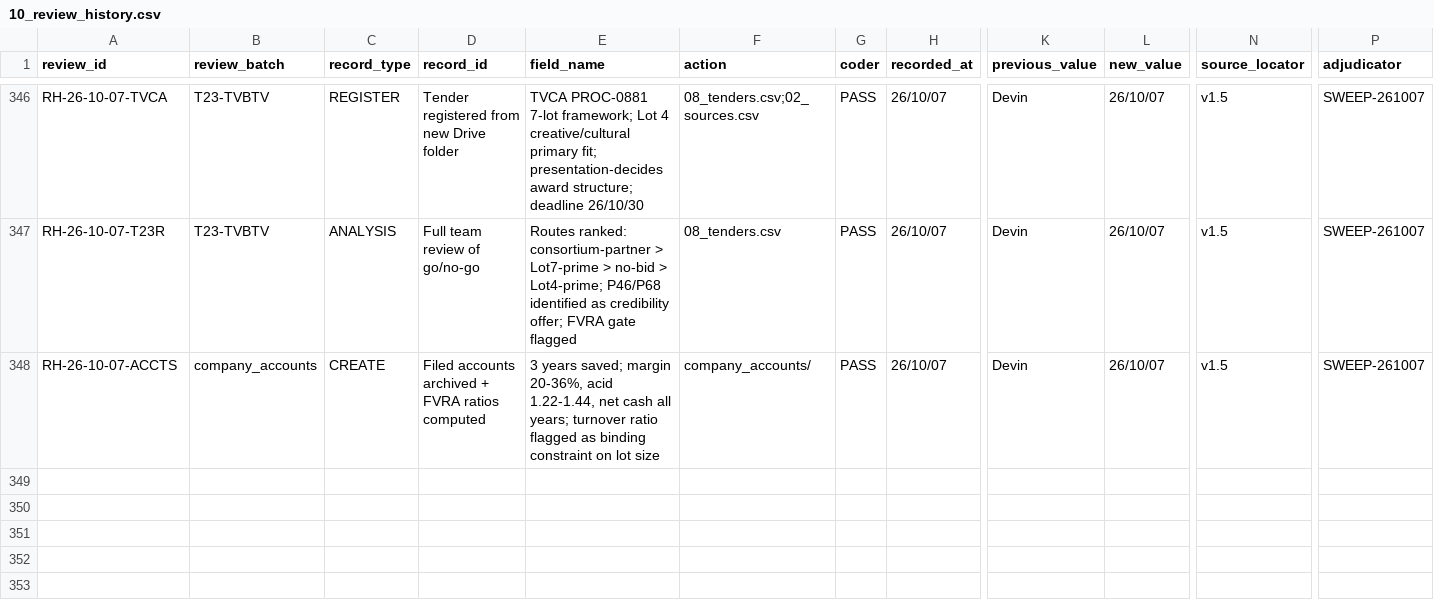
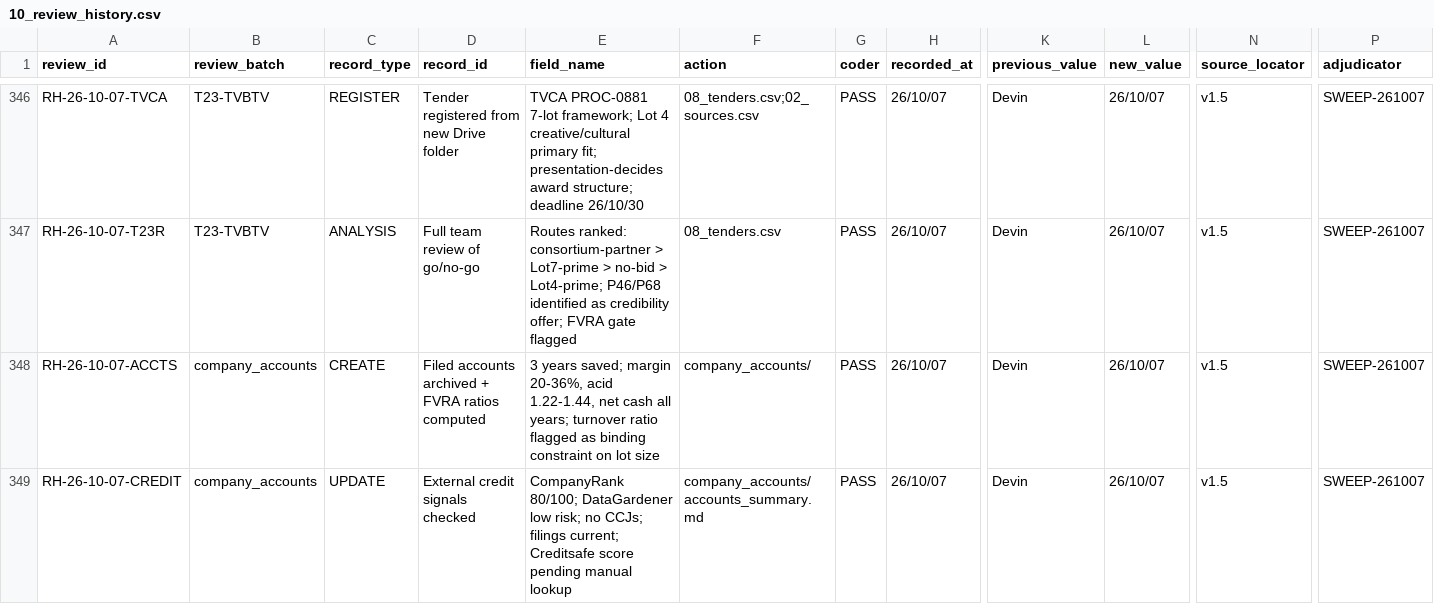
Before and after one commit to iainbe/ProjectClassifier, a CSV file: 10_review_history.csv, drawn as a sheet; only a part is shown, gaps mark what is left out; rows hold the shown columns only; the diff names each change by its address in the sheet, - before the commit and + after, or states it on an @@ line.

```diff
--- a/10_review_history.csv
+++ b/10_review_history.csv
+row 349: RH-26-10-07-CREDIT | company_accounts | UPDATE | External credit signals checked | CompanyRank 80/100; DataGardener low risk; no CCJs; filings current; Creditsafe score pending manual lookup | company_accounts/accounts_summary.md | PASS | 26/10/07 | Devin | 26/10/07 | v1.5 | SWEEP-261007
```
Also changed, not shown: 3 other files.
